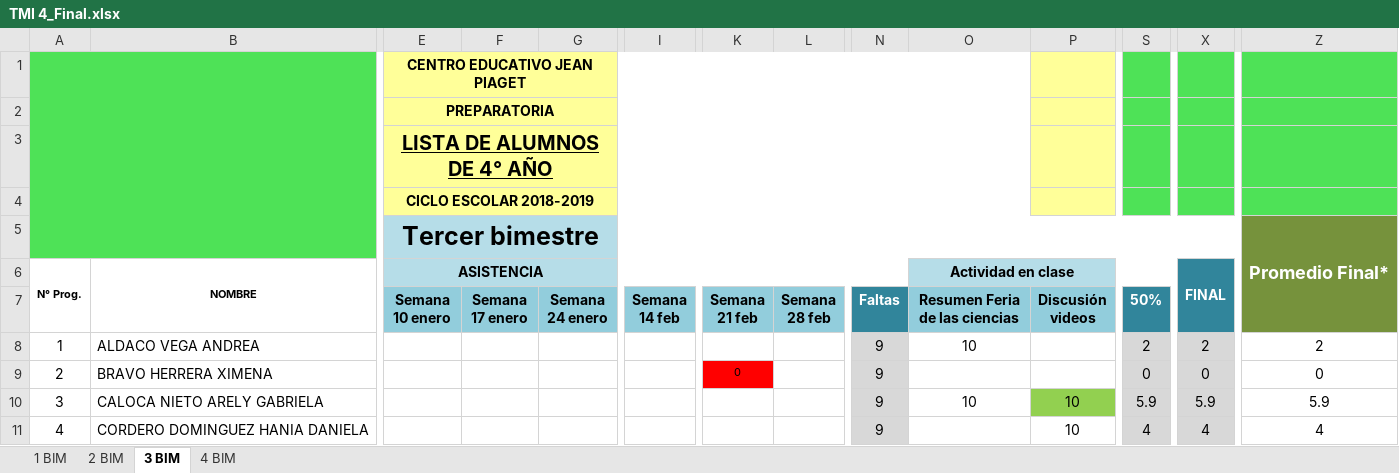
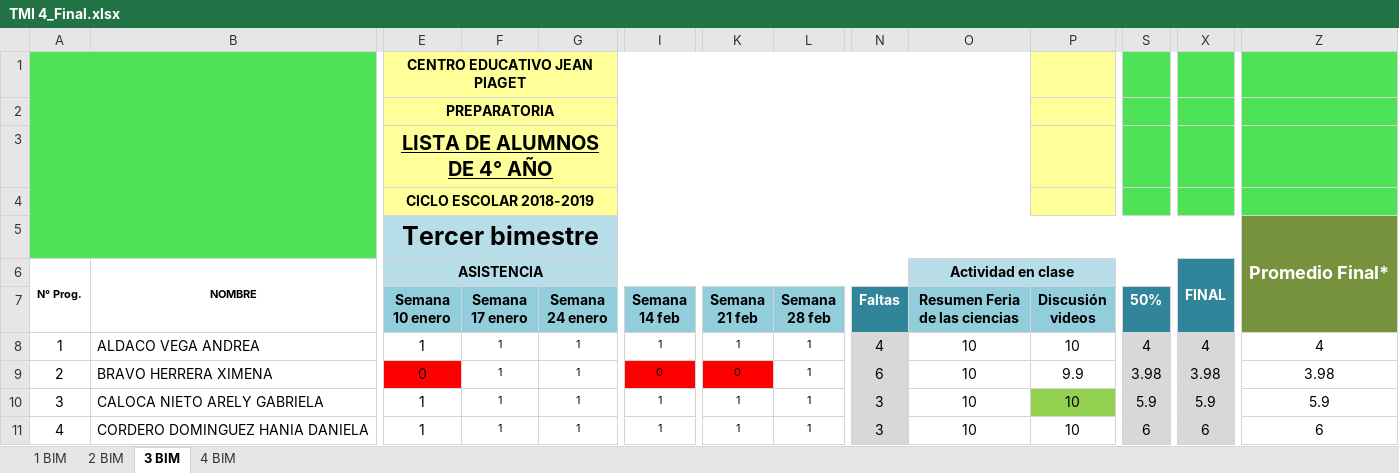
Before and after one commit to Adrifelcha/afchavez-019, an Excel workbook: JeanPiaget/2019-2020/Listas/TMI 4_Final.xlsx, sheet 3 BIM, drawn as a sheet; only a part is shown, gaps mark what is left out; values as stored, in another font and other column widths than the file's, no borders; charts and pictures not drawn; the diff covers the shown part only; the diff names each change by its address in the sheet, - before the commit and + after, or states it on an @@ line.

```diff
--- a/JeanPiaget/2019-2020/Listas/TMI 4_Final.xlsx (sheet 3 BIM)
+++ b/JeanPiaget/2019-2020/Listas/TMI 4_Final.xlsx (sheet 3 BIM)
-E8 (Semana 10 enero): (empty)
+E8 (Semana 10 enero): 1
-F8:F11 (Semana 17 enero): (empty)
+F8:F11 (Semana 17 enero): 1
-G8:G11 (Semana 24 enero): (empty)
+G8:G11 (Semana 24 enero): 1
-I8 (Semana 14 feb): (empty)
+I8 (Semana 14 feb): 1
-K8 (Semana 21 feb): (empty)
+K8 (Semana 21 feb): 1
-L8:L11 (Semana 28 feb): (empty)
+L8:L11 (Semana 28 feb): 1
-N8 (Faltas): 9
+N8 (Faltas): 4
-P8 (Discusión videos): (empty)
+P8 (Discusión videos): 10
-S8 (50%): 2
+S8 (50%): 4
-X8: 2
+X8: 4
-Z8: 2
+Z8: 4
-E9 (Semana 10 enero): (empty)
+E9 (Semana 10 enero): 0
-E9 fill: none
+E9 fill: #FF0000
-I9 (Semana 14 feb): (empty)
+I9 (Semana 14 feb): 0
-I9 fill: none
+I9 fill: #FF0000
-N9 (Faltas): 9
+N9 (Faltas): 6
-O9 (Resumen Feria de las ciencias): (empty)
+O9 (Resumen Feria de las ciencias): 10
-P9 (Discusión videos): (empty)
+P9 (Discusión videos): 9.9
-S9 (50%): 0
+S9 (50%): 3.98
-X9: 0
+X9: 3.98
-Z9: 0
+Z9: 3.98
-E10:E11 (Semana 10 enero): (empty)
+E10:E11 (Semana 10 enero): 1
-I10:I11 (Semana 14 feb): (empty)
+I10:I11 (Semana 14 feb): 1
-K10:K11 (Semana 21 feb): (empty)
+K10:K11 (Semana 21 feb): 1
-N10:N11 (Faltas): 9
+N10:N11 (Faltas): 3
-O11 (Resumen Feria de las ciencias): (empty)
+O11 (Resumen Feria de las ciencias): 10
-S11 (50%): 4
+S11 (50%): 6
-X11: 4
+X11: 6
-Z11: 4
+Z11: 6
```
Also changed, not shown: 1 added row, 193 edited cells and cell formats elsewhere in this sheet, JeanPiaget/2019-2020/Listas/TMI 5-A_Final.xlsx, JeanPiaget/2019-2020/Listas/TMI 5-B_Final.xlsx, 1 other file.
